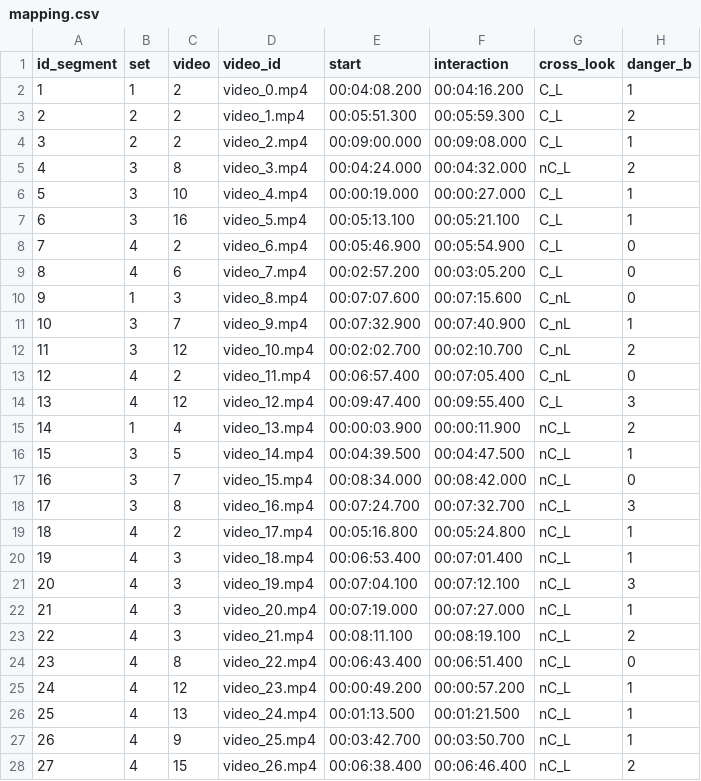
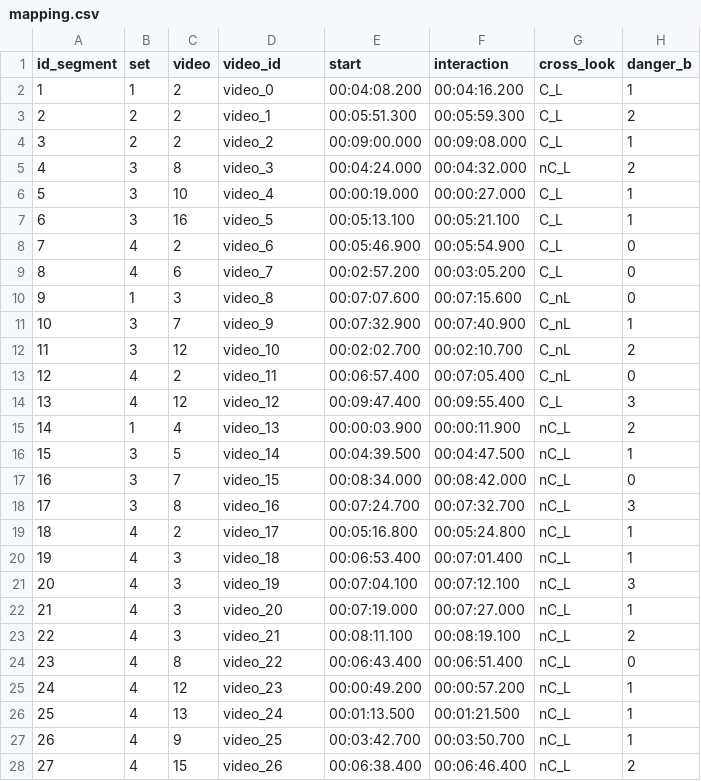
Before and after one commit to bazilinskyy/crossing-crowdsourcing, a CSV file: public/videos/mapping.csv, drawn as a sheet; only a part is shown; the diff covers the shown part only; the diff names each change by its address in the sheet, - before the commit and + after, or states it on an @@ line.

```diff
--- a/public/videos/mapping.csv
+++ b/public/videos/mapping.csv
-D2 (video_id): video_0.mp4
+D2 (video_id): video_0
-D3 (video_id): video_1.mp4
+D3 (video_id): video_1
-D4 (video_id): video_2.mp4
+D4 (video_id): video_2
-D5 (video_id): video_3.mp4
+D5 (video_id): video_3
-D6 (video_id): video_4.mp4
+D6 (video_id): video_4
-D7 (video_id): video_5.mp4
+D7 (video_id): video_5
-D8 (video_id): video_6.mp4
+D8 (video_id): video_6
-D9 (video_id): video_7.mp4
+D9 (video_id): video_7
-D10 (video_id): video_8.mp4
+D10 (video_id): video_8
-D11 (video_id): video_9.mp4
+D11 (video_id): video_9
-D12 (video_id): video_10.mp4
+D12 (video_id): video_10
-D13 (video_id): video_11.mp4
+D13 (video_id): video_11
-D14 (video_id): video_12.mp4
+D14 (video_id): video_12
-D15 (video_id): video_13.mp4
+D15 (video_id): video_13
-D16 (video_id): video_14.mp4
+D16 (video_id): video_14
-D17 (video_id): video_15.mp4
+D17 (video_id): video_15
-D18 (video_id): video_16.mp4
+D18 (video_id): video_16
-D19 (video_id): video_17.mp4
+D19 (video_id): video_17
-D20 (video_id): video_18.mp4
+D20 (video_id): video_18
-D21 (video_id): video_19.mp4
+D21 (video_id): video_19
-D22 (video_id): video_20.mp4
+D22 (video_id): video_20
-D23 (video_id): video_21.mp4
+D23 (video_id): video_21
-D24 (video_id): video_22.mp4
+D24 (video_id): video_22
-D25 (video_id): video_23.mp4
+D25 (video_id): video_23
-D26 (video_id): video_24.mp4
+D26 (video_id): video_24
-D27 (video_id): video_25.mp4
+D27 (video_id): video_25
-D28 (video_id): video_26.mp4
+D28 (video_id): video_26
```
Also changed, not shown: 59 edited cells elsewhere in this file, 3 other files.
